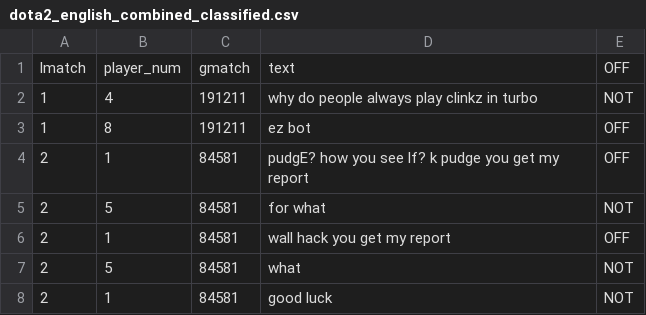
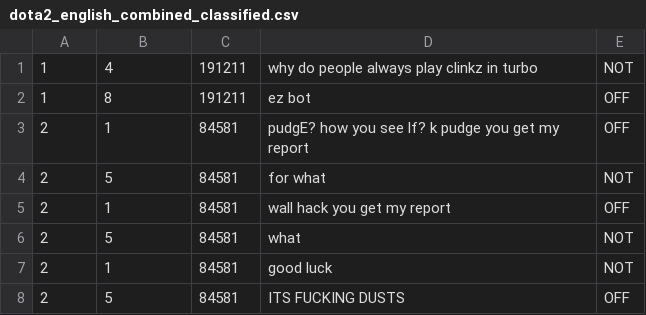
Before and after one commit to jb17017/individual_project, a CSV file: Datasets/dota2_english_combined_classified.csv, drawn as a sheet; only a part is shown; the shorter side is filled out with more unchanged rows.

```diff
--- a/Datasets/dota2_english_combined_classified.csv
+++ b/Datasets/dota2_english_combined_classified.csv
@@ -1,2 +1 @@
-lmatch,player_num,gmatch,text,OFF
 1,4,191211,why do people always play clinkz in turbo,NOT
```
Also changed, not shown: 1 other file.
